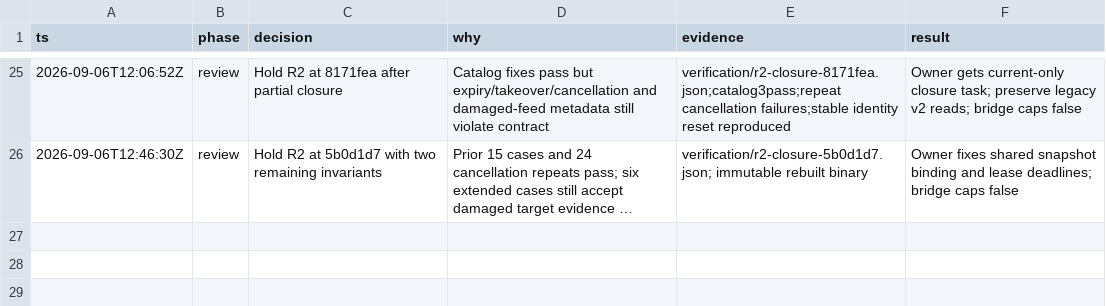
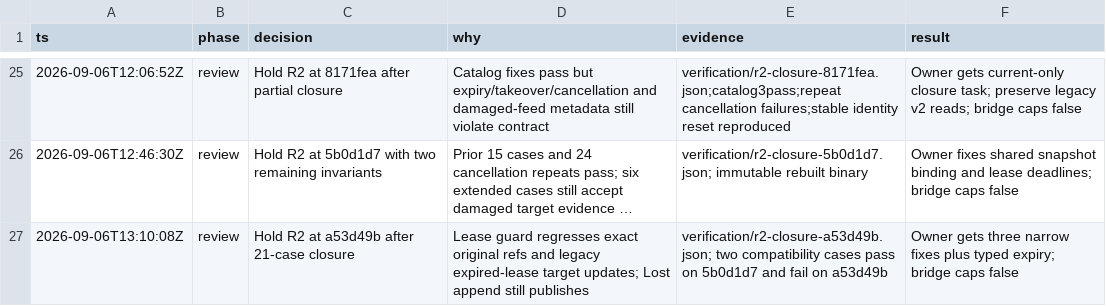
Before and after one commit to honeybeehq/comb, a TSV file: docs/implementation/reliable-log/decisions.tsv, drawn as a sheet; only a part is shown, gaps mark what is left out; long unchanged cells end in …; the diff names each change by its address in the sheet, - before the commit and + after, or states it on an @@ line.

Commit message:
docs: verify R2 lease fixes and record remaining regressions

```diff
--- a/docs/implementation/reliable-log/decisions.tsv
+++ b/docs/implementation/reliable-log/decisions.tsv
+row 27: 2026-09-06T13:10:08Z | review | Hold R2 at a53d49b after 21-case closure | Lease guard regresses exact original refs and legacy expired-lease target updates; Lost append still publishes | verification/r2-closure-a53d49b.json; two compatibility cases pass on 5b0d1d7 and fail on a53d49b | Owner gets three narrow fixes plus typed expiry; bridge caps false
```
Also changed, not shown: 5 other files.
